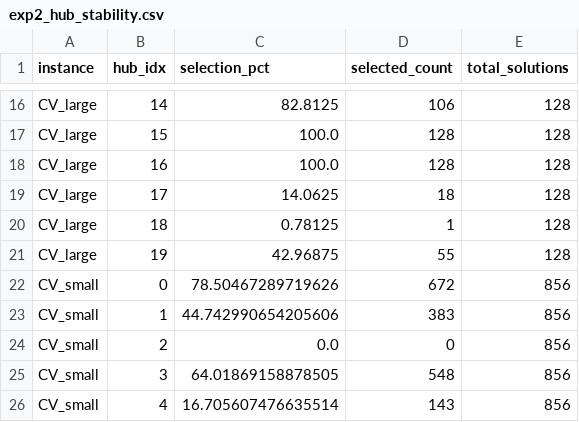
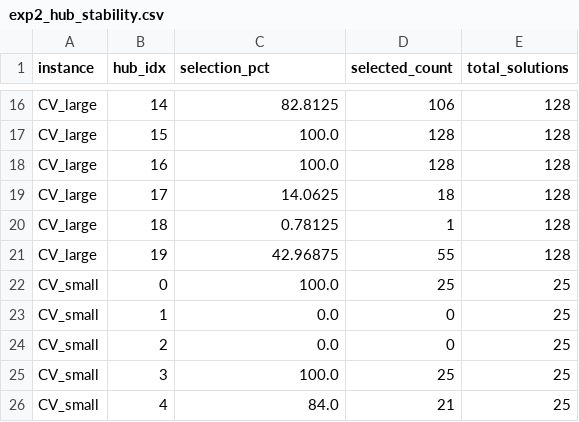
Before and after one commit to letangphuquy/cita26-drnd-flood-relief-central-vn, a CSV file: results/exp2/exp2_hub_stability.csv, drawn as a sheet; only a part is shown, gaps mark what is left out.

```diff
--- a/results/exp2/exp2_hub_stability.csv
+++ b/results/exp2/exp2_hub_stability.csv
@@ -21,6 +21,6 @@ CV_large,18,0.78125,1,128
 CV_large,19,42.96875,55,128
-CV_small,0,78.50467289719626,672,856
-CV_small,1,44.742990654205606,383,856
-CV_small,2,0.0,0,856
-CV_small,3,64.01869158878505,548,856
-CV_small,4,16.705607476635514,143,856
+CV_small,0,100.0,25,25
+CV_small,1,0.0,0,25
+CV_small,2,0.0,0,25
+CV_small,3,100.0,25,25
+CV_small,4,84.0,21,25
```
Also changed, not shown: paper/exp2_hub_stability.csv, paper/exp2_metrics.csv, 12 other files.
